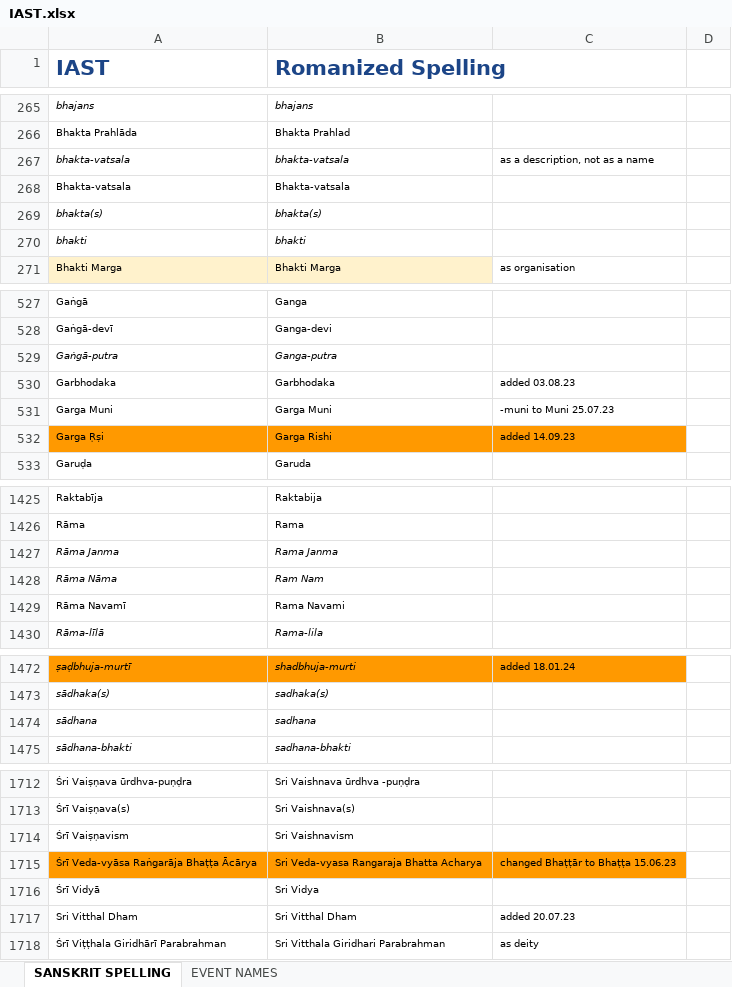
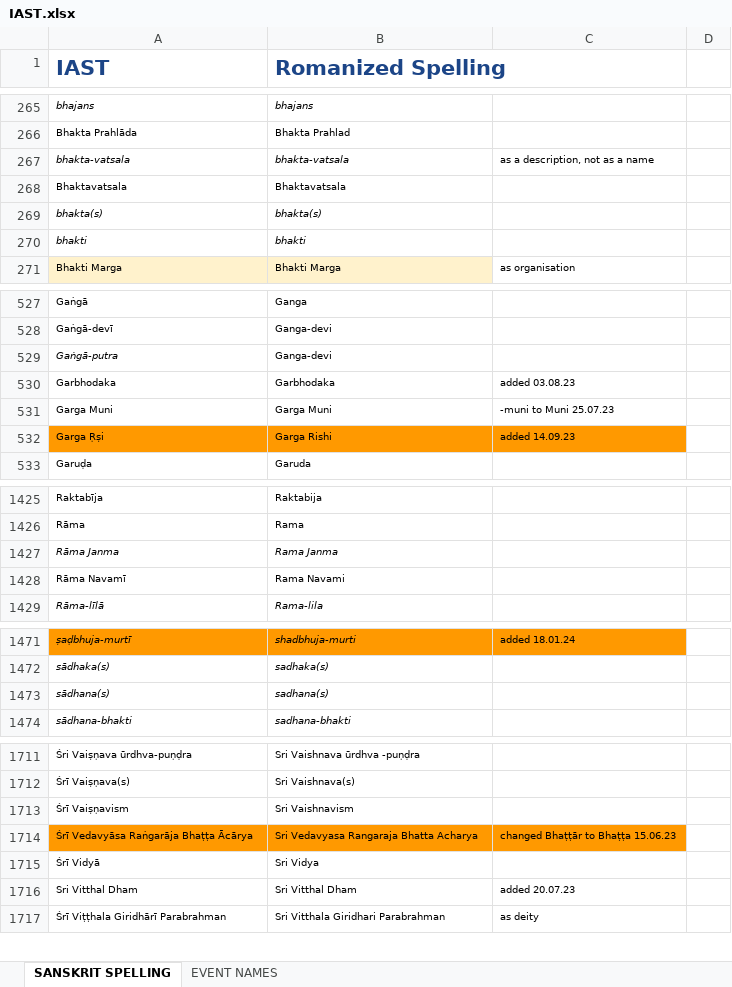
Before and after one commit to BMKnowledge/IAST_replacer, an Excel workbook: IAST.xlsx, sheet SANSKRIT SPELLING, drawn as a sheet; only a part is shown, gaps mark what is left out; values as stored, in another font and other column widths than the file's, no borders; charts and pictures not drawn; removed rows and columns are numbered as before the commit, all else as after; the diff covers the shown part only; the diff names each change by its address in the sheet, - before the commit and + after, or states it on an @@ line.

Commit message:
chore(): latest IAST

```diff
--- a/IAST.xlsx (sheet SANSKRIT SPELLING)
+++ b/IAST.xlsx (sheet SANSKRIT SPELLING)
-A268 (IAST): Bhakta-vatsala
+A268 (IAST): Bhaktavatsala
-B268 (Romanized Spelling): Bhakta-vatsala
+B268 (Romanized Spelling): Bhaktavatsala
-B529 (Romanized Spelling): Ganga-putra
+B529 (Romanized Spelling): Ganga-devi
-B529 italic: on
+B529 italic: off
-row 1428: Rāma Nāma | Ram Nam
-row 1474: sādhana | sadhana
+row 1473: sādhana(s) | sadhana(s)
-A1714 (IAST): Śrī Veda-vyāsa Raṅgarāja Bhaṭṭa Ācārya
+A1714 (IAST): Śrī Vedavyāsa Raṅgarāja Bhaṭṭa Ācārya
-B1714 (Romanized Spelling): Sri Veda-vyasa Rangaraja Bhatta Acharya
+B1714 (Romanized Spelling): Sri Vedavyasa Rangaraja Bhatta Acharya
```
Also changed, not shown: 27 added rows and cell formats elsewhere in this sheet, charts or pictures, 2 other files.
